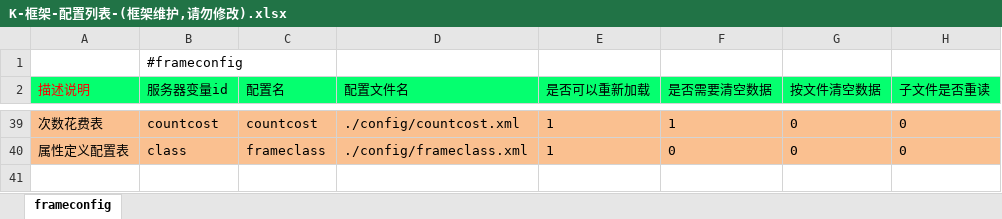
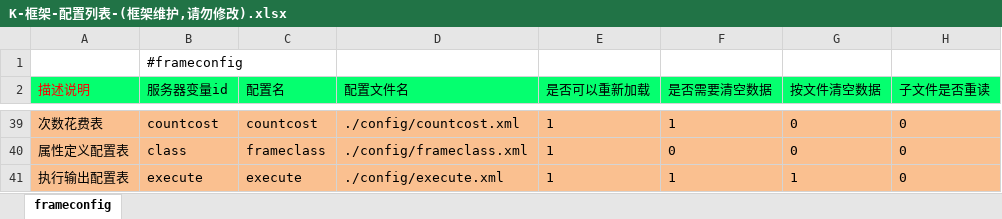
Before and after one commit to lori227/Fighter, an Excel workbook: Resource/excel/K-框架-配置列表-(框架维护,请勿修改).xlsx, sheet frameconfig, drawn as a sheet; only a part is shown, gaps mark what is left out; values as stored, in another font and other column widths than the file's, no borders; the diff names each change by its address in the sheet, - before the commit and + after, or states it on an @@ line.

```diff
--- a/Resource/excel/K-框架-配置列表-(框架维护,请勿修改).xlsx (sheet frameconfig)
+++ b/Resource/excel/K-框架-配置列表-(框架维护,请勿修改).xlsx (sheet frameconfig)
+row 41: 执行输出配置表 | execute | execute | ./config/execute.xml | 1 | 1 | 1 | 0
```
Also changed, not shown: Resource/excel/K-框架-玩家属性-(框架定义,后端维护).xlsx, Resource/excel/K-框架-配置列表-(框架定义,后端维护).xlsx, 6 other files.
